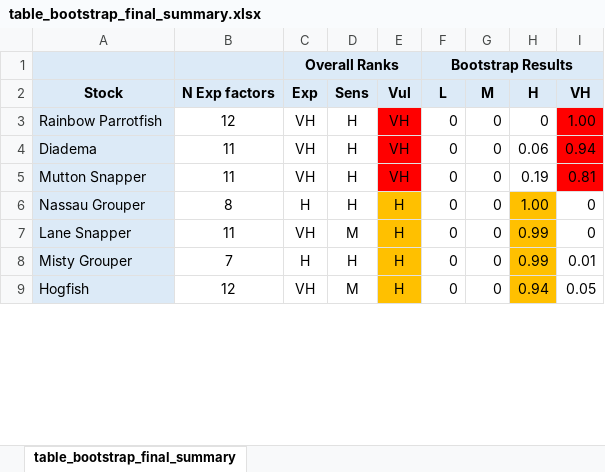
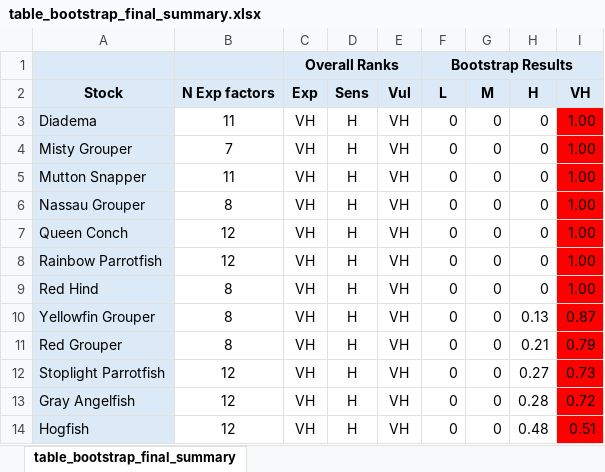
Before and after one commit to holden-harris/Caribbean-CVA, an Excel workbook: outputs/analyses/uncertainty-loo/final-tables/table_bootstrap_final_summary.xlsx, sheet table_bootstrap_final_summary, drawn as a sheet; only a part is shown; values as stored, in another font and other column widths than the file's, no borders; conditional formats not drawn; removed rows and columns are numbered as before the commit, all else as after; the diff covers the shown part only; the diff names each change by its address in the sheet, - before the commit and + after, or states it on an @@ line.

```diff
--- a/outputs/analyses/uncertainty-loo/final-tables/table_bootstrap_final_summary.xlsx (sheet table_bootstrap_final_summary)
+++ b/outputs/analyses/uncertainty-loo/final-tables/table_bootstrap_final_summary.xlsx (sheet table_bootstrap_final_summary)
+row 3: Diadema | 11 | VH | H | VH | 0 | 0 | 0 | 1.00
+row 4: Misty Grouper | 7 | VH | H | VH | 0 | 0 | 0 | 1.00
+row 5: Mutton Snapper | 11 | VH | H | VH | 0 | 0 | 0 | 1.00
+row 6: Nassau Grouper | 8 | VH | H | VH | 0 | 0 | 0 | 1.00
+row 7: Queen Conch | 12 | VH | H | VH | 0 | 0 | 0 | 1.00
-E8:E10 fill: #FF0000
+E8:E10 fill: none
-A9 (Stock): Diadema
+A9 (Stock): Red Hind
-B9:B10 (N Exp factors): 11
+B9:B10 (N Exp factors): 8
-H9 (H): 0.06
+H9 (H): 0
-I9 (VH): 0.94
+I9 (VH): 1.00
-A10 (Stock): Mutton Snapper
+A10 (Stock): Yellowfin Grouper
-H10 (H): 0.19
+H10 (H): 0.13
-I10 (VH): 0.81
+I10 (VH): 0.87
-A11 (Stock): Nassau Grouper
+A11 (Stock): Red Grouper
-C11 (Exp): H
+C11 (Exp): VH
-E11 (Vul): H
+E11 (Vul): VH
-E11 fill: #FFC000
+E11 fill: none
-H11 (H): 1.00
+H11 (H): 0.21
-H11 fill: #FFC000
+H11 fill: none
-I11 (VH): 0
+I11 (VH): 0.79
-I11 fill: none
+I11 fill: #FF0000
-row 7: Lane Snapper | 11 | VH | M | H | 0 | 0 | 0.99 | 0
-row 8: Misty Grouper | 7 | H | H | H | 0 | 0 | 0.99 | 0.01
+row 12: Stoplight Parrotfish | 12 | VH | H | VH | 0 | 0 | 0.27 | 0.73
+row 13: Gray Angelfish | 12 | VH | H | VH | 0 | 0 | 0.28 | 0.72
-D14 (Sens): M
+D14 (Sens): H
-E14 (Vul): H
+E14 (Vul): VH
-E14 fill: #FFC000
+E14 fill: none
-H14 (H): 0.94
+H14 (H): 0.48
-H14 fill: #FFC000
+H14 fill: none
-I14 (VH): 0.05
+I14 (VH): 0.51
-I14 fill: none
+I14 fill: #FF0000
```
Also changed, not shown: 7 added rows, 12 removed rows, 10 edited cells and cell formats elsewhere in this sheet, 19 other files.
